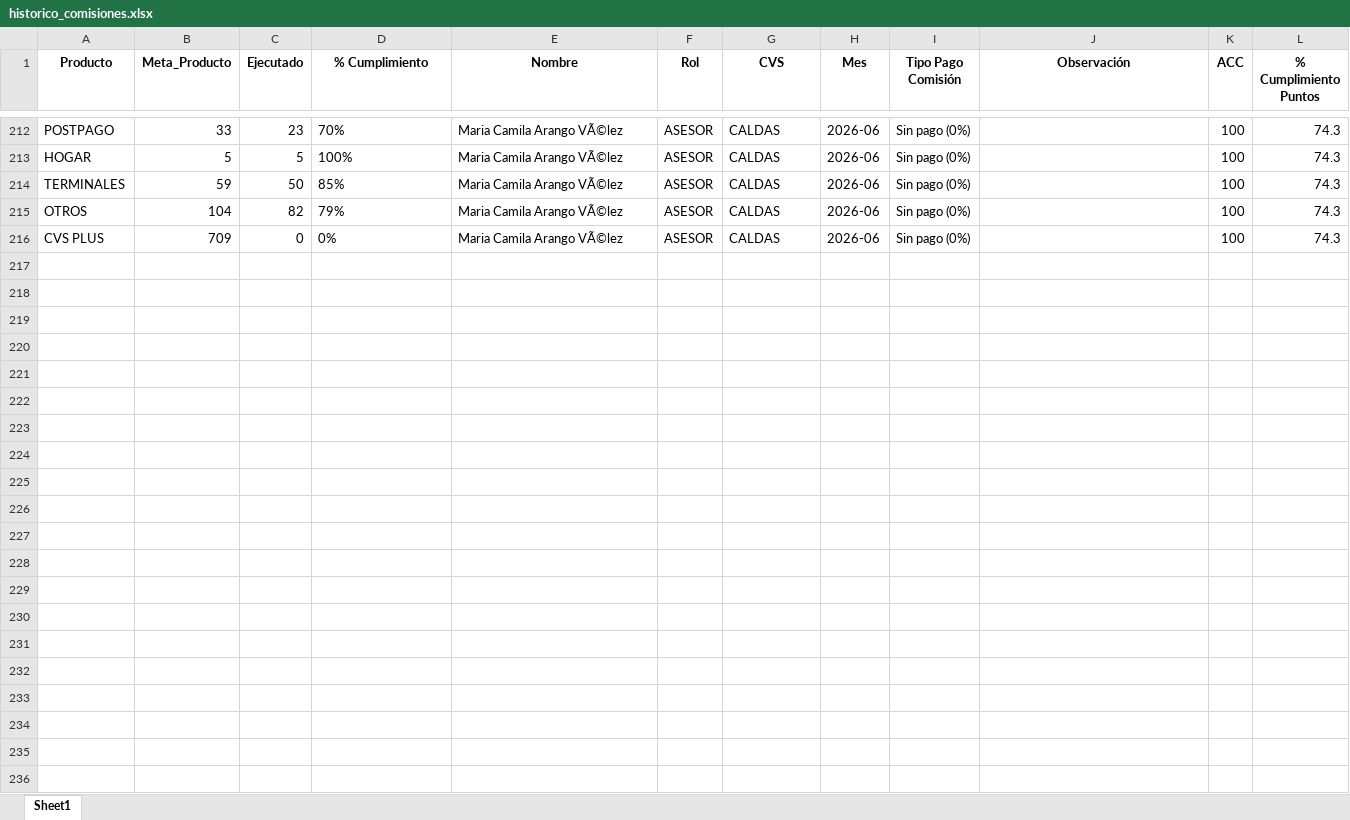
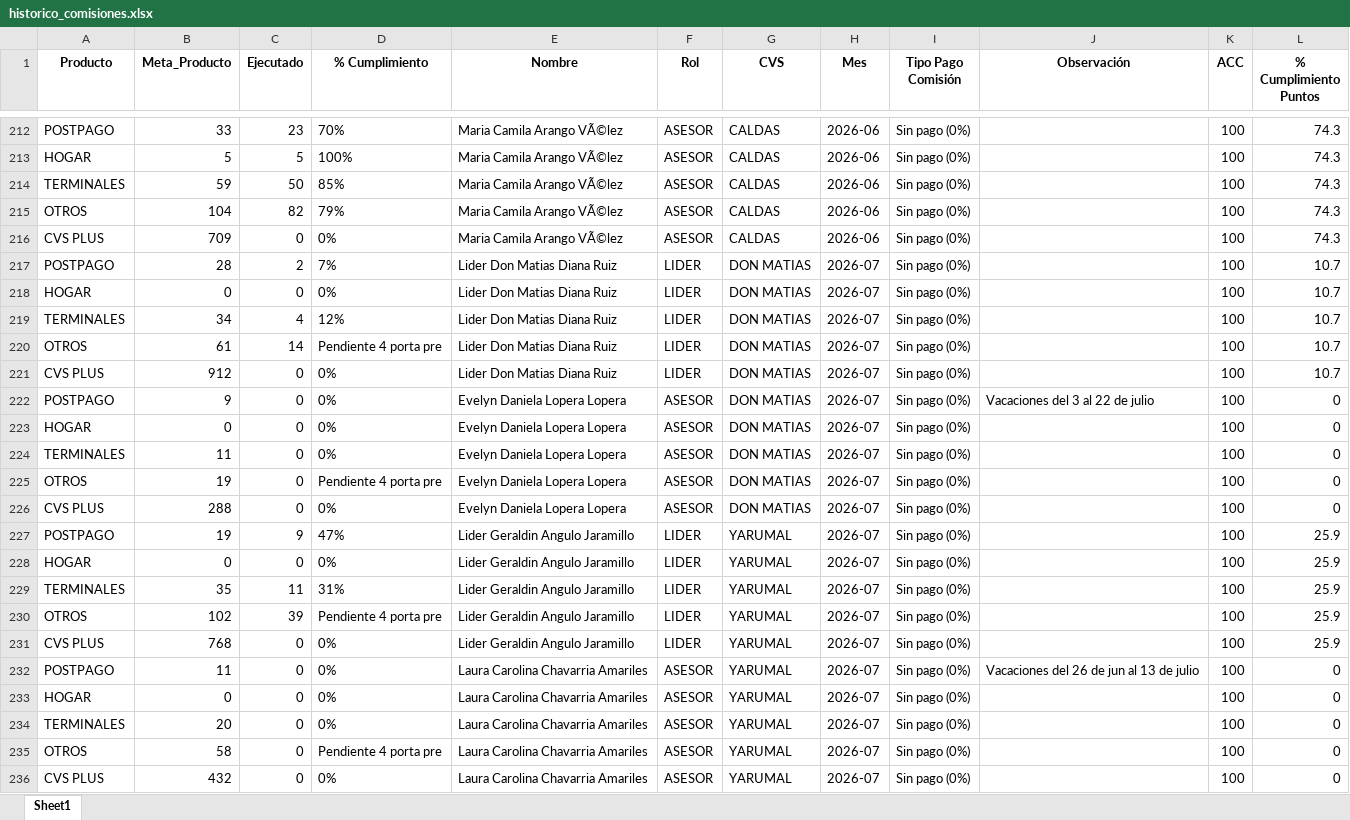
Before and after one commit to Paolam1903/juliocvs, an Excel workbook: data/historico_comisiones.xlsx, sheet Sheet1, drawn as a sheet; only a part is shown, gaps mark what is left out; values as stored, in another font and other column widths than the file's, no borders; the diff names each change by its address in the sheet, - before the commit and + after, or states it on an @@ line.

```diff
--- a/data/historico_comisiones.xlsx (sheet Sheet1)
+++ b/data/historico_comisiones.xlsx (sheet Sheet1)
+row 217: POSTPAGO | 28 | 2 | 7% | Lider Don Matias Diana Ruiz | LIDER | DON MATIAS | 2026-07 | Sin pago (0%) |  | 100 | 10.7
+row 218: HOGAR | 0 | 0 | 0% | Lider Don Matias Diana Ruiz | LIDER | DON MATIAS | 2026-07 | Sin pago (0%) |  | 100 | 10.7
+row 219: TERMINALES | 34 | 4 | 12% | Lider Don Matias Diana Ruiz | LIDER | DON MATIAS | 2026-07 | Sin pago (0%) |  | 100 | 10.7
+row 220: OTROS | 61 | 14 | Pendiente 4 porta pre | Lider Don Matias Diana Ruiz | LIDER | DON MATIAS | 2026-07 | Sin pago (0%) |  | 100 | 10.7
+row 221: CVS PLUS | 912 | 0 | 0% | Lider Don Matias Diana Ruiz | LIDER | DON MATIAS | 2026-07 | Sin pago (0%) |  | 100 | 10.7
+row 222: POSTPAGO | 9 | 0 | 0% | Evelyn Daniela Lopera Lopera | ASESOR | DON MATIAS | 2026-07 | Sin pago (0%) | Vacaciones del 3 al 22 de julio | 100 | 0
+row 223: HOGAR | 0 | 0 | 0% | Evelyn Daniela Lopera Lopera | ASESOR | DON MATIAS | 2026-07 | Sin pago (0%) |  | 100 | 0
+row 224: TERMINALES | 11 | 0 | 0% | Evelyn Daniela Lopera Lopera | ASESOR | DON MATIAS | 2026-07 | Sin pago (0%) |  | 100 | 0
+row 225: OTROS | 19 | 0 | Pendiente 4 porta pre | Evelyn Daniela Lopera Lopera | ASESOR | DON MATIAS | 2026-07 | Sin pago (0%) |  | 100 | 0
+row 226: CVS PLUS | 288 | 0 | 0% | Evelyn Daniela Lopera Lopera | ASESOR | DON MATIAS | 2026-07 | Sin pago (0%) |  | 100 | 0
+row 227: POSTPAGO | 19 | 9 | 47% | Lider Geraldin Angulo Jaramillo | LIDER | YARUMAL | 2026-07 | Sin pago (0%) |  | 100 | 25.9
+row 228: HOGAR | 0 | 0 | 0% | Lider Geraldin Angulo Jaramillo | LIDER | YARUMAL | 2026-07 | Sin pago (0%) |  | 100 | 25.9
+row 229: TERMINALES | 35 | 11 | 31% | Lider Geraldin Angulo Jaramillo | LIDER | YARUMAL | 2026-07 | Sin pago (0%) |  | 100 | 25.9
+row 230: OTROS | 102 | 39 | Pendiente 4 porta pre | Lider Geraldin Angulo Jaramillo | LIDER | YARUMAL | 2026-07 | Sin pago (0%) |  | 100 | 25.9
+row 231: CVS PLUS | 768 | 0 | 0% | Lider Geraldin Angulo Jaramillo | LIDER | YARUMAL | 2026-07 | Sin pago (0%) |  | 100 | 25.9
+row 232: POSTPAGO | 11 | 0 | 0% | Laura Carolina Chavarria Amariles | ASESOR | YARUMAL | 2026-07 | Sin pago (0%) | Vacaciones del 26 de jun al 13 de julio | 100 | 0
+row 233: HOGAR | 0 | 0 | 0% | Laura Carolina Chavarria Amariles | ASESOR | YARUMAL | 2026-07 | Sin pago (0%) |  | 100 | 0
+row 234: TERMINALES | 20 | 0 | 0% | Laura Carolina Chavarria Amariles | ASESOR | YARUMAL | 2026-07 | Sin pago (0%) |  | 100 | 0
+row 235: OTROS | 58 | 0 | Pendiente 4 porta pre | Laura Carolina Chavarria Amariles | ASESOR | YARUMAL | 2026-07 | Sin pago (0%) |  | 100 | 0
+row 236: CVS PLUS | 432 | 0 | 0% | Laura Carolina Chavarria Amariles | ASESOR | YARUMAL | 2026-07 | Sin pago (0%) |  | 100 | 0
```
Also changed, not shown: data/liquidacion_final.xlsx.
